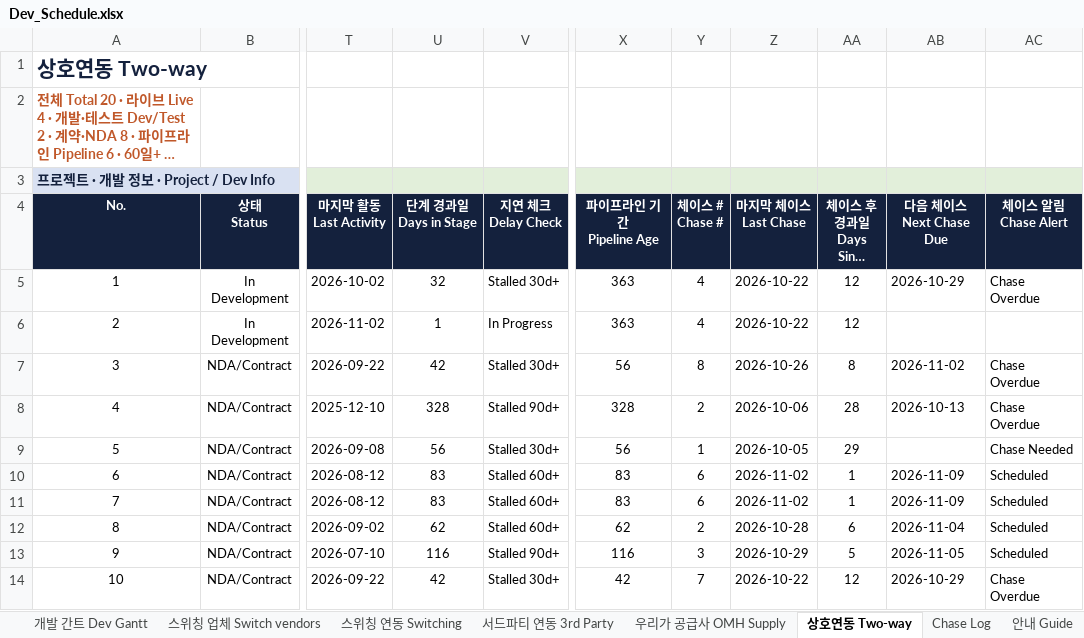
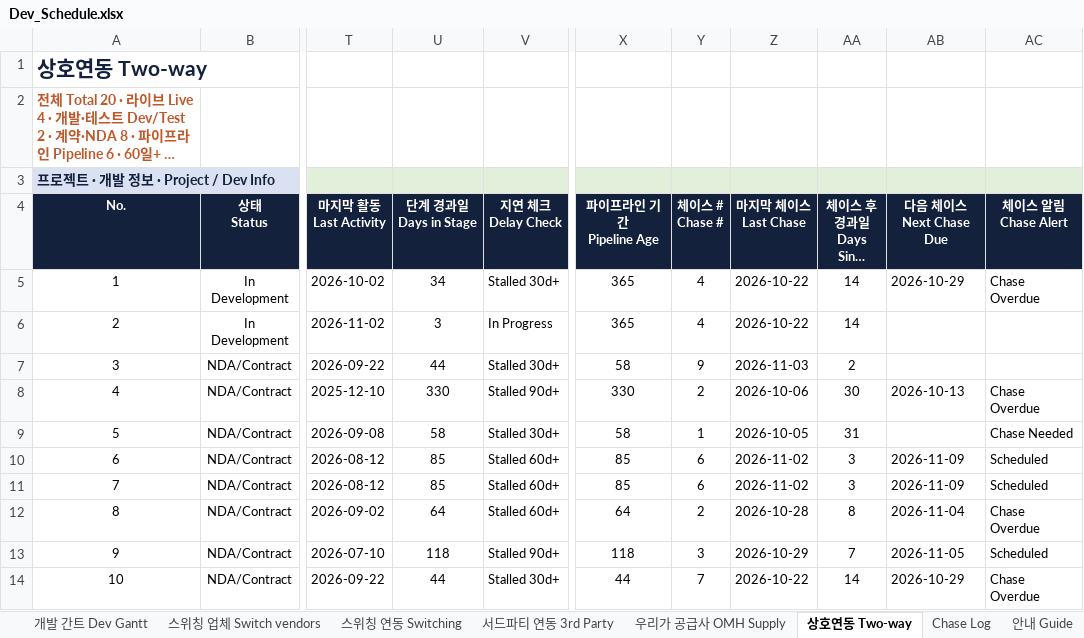
Before and after one commit to bstars00-rgb/Integration-Tracker, an Excel workbook: data/Dev_Schedule.xlsx, sheet 상호연동 Two-way, drawn as a sheet; only a part is shown, gaps mark what is left out; long unchanged cells end in …; values as stored, in another font and other column widths than the file's, no borders; conditional formats not drawn; the diff covers the shown part only; the diff names each change by its address in the sheet, - before the commit and + after, or states it on an @@ line.

```diff
--- a/data/Dev_Schedule.xlsx (sheet 상호연동 Two-way)
+++ b/data/Dev_Schedule.xlsx (sheet 상호연동 Two-way)
-U5 (단계 경과일 Days in Stage): 32
+U5 (단계 경과일 Days in Stage): 34
-X5:X6 (파이프라인 기간 Pipeline Age): 363
+X5:X6 (파이프라인 기간 Pipeline Age): 365
-AA5:AA6 (체이스 후 경과일 Days Since Chase): 12
+AA5:AA6 (체이스 후 경과일 Days Since Chase): 14
-U6 (단계 경과일 Days in Stage): 1
+U6 (단계 경과일 Days in Stage): 3
-U7 (단계 경과일 Days in Stage): 42
+U7 (단계 경과일 Days in Stage): 44
-X7 (파이프라인 기간 Pipeline Age): 56
+X7 (파이프라인 기간 Pipeline Age): 58
-Y7 (체이스 # Chase #): 8
+Y7 (체이스 # Chase #): 9
-Z7 (마지막 체이스 Last Chase): 2026-10-26
+Z7 (마지막 체이스 Last Chase): 2026-11-03
-AA7 (체이스 후 경과일 Days Since Chase): 8
+AA7 (체이스 후 경과일 Days Since Chase): 2
-AB7 (다음 체이스 Next Chase Due): 2026-11-02
+AB7 (다음 체이스 Next Chase Due): (empty)
-AC7 (체이스 알림 Chase Alert): Chase Overdue
+AC7 (체이스 알림 Chase Alert): (empty)
-U8 (단계 경과일 Days in Stage): 328
+U8 (단계 경과일 Days in Stage): 330
-X8 (파이프라인 기간 Pipeline Age): 328
+X8 (파이프라인 기간 Pipeline Age): 330
-AA8 (체이스 후 경과일 Days Since Chase): 28
+AA8 (체이스 후 경과일 Days Since Chase): 30
-U9 (단계 경과일 Days in Stage): 56
+U9 (단계 경과일 Days in Stage): 58
-X9 (파이프라인 기간 Pipeline Age): 56
+X9 (파이프라인 기간 Pipeline Age): 58
-AA9 (체이스 후 경과일 Days Since Chase): 29
+AA9 (체이스 후 경과일 Days Since Chase): 31
-U10:U11 (단계 경과일 Days in Stage): 83
+U10:U11 (단계 경과일 Days in Stage): 85
-X10:X11 (파이프라인 기간 Pipeline Age): 83
+X10:X11 (파이프라인 기간 Pipeline Age): 85
-AA10:AA11 (체이스 후 경과일 Days Since Chase): 1
+AA10:AA11 (체이스 후 경과일 Days Since Chase): 3
-U12 (단계 경과일 Days in Stage): 62
+U12 (단계 경과일 Days in Stage): 64
-X12 (파이프라인 기간 Pipeline Age): 62
+X12 (파이프라인 기간 Pipeline Age): 64
-AA12 (체이스 후 경과일 Days Since Chase): 6
+AA12 (체이스 후 경과일 Days Since Chase): 8
-AC12 (체이스 알림 Chase Alert): Scheduled
+AC12 (체이스 알림 Chase Alert): Chase Overdue
-U13 (단계 경과일 Days in Stage): 116
+U13 (단계 경과일 Days in Stage): 118
-X13 (파이프라인 기간 Pipeline Age): 116
+X13 (파이프라인 기간 Pipeline Age): 118
-AA13 (체이스 후 경과일 Days Since Chase): 5
+AA13 (체이스 후 경과일 Days Since Chase): 7
-U14 (단계 경과일 Days in Stage): 42
+U14 (단계 경과일 Days in Stage): 44
-X14 (파이프라인 기간 Pipeline Age): 42
+X14 (파이프라인 기간 Pipeline Age): 44
-AA14 (체이스 후 경과일 Days Since Chase): 12
+AA14 (체이스 후 경과일 Days Since Chase): 14
```
Also changed, not shown: 8 edited cells elsewhere in this sheet, sheet 우리가 공급사 OMH Supply, sheet Chase Log, sheet 스위칭 연동 Switching, sheet 스위칭 업체 Switch vendors, sheet 대시보드 Dashboard, sheet 서드파티 연동 3rd Party, 1 more sheet, charts or pictures, 5 other files.
